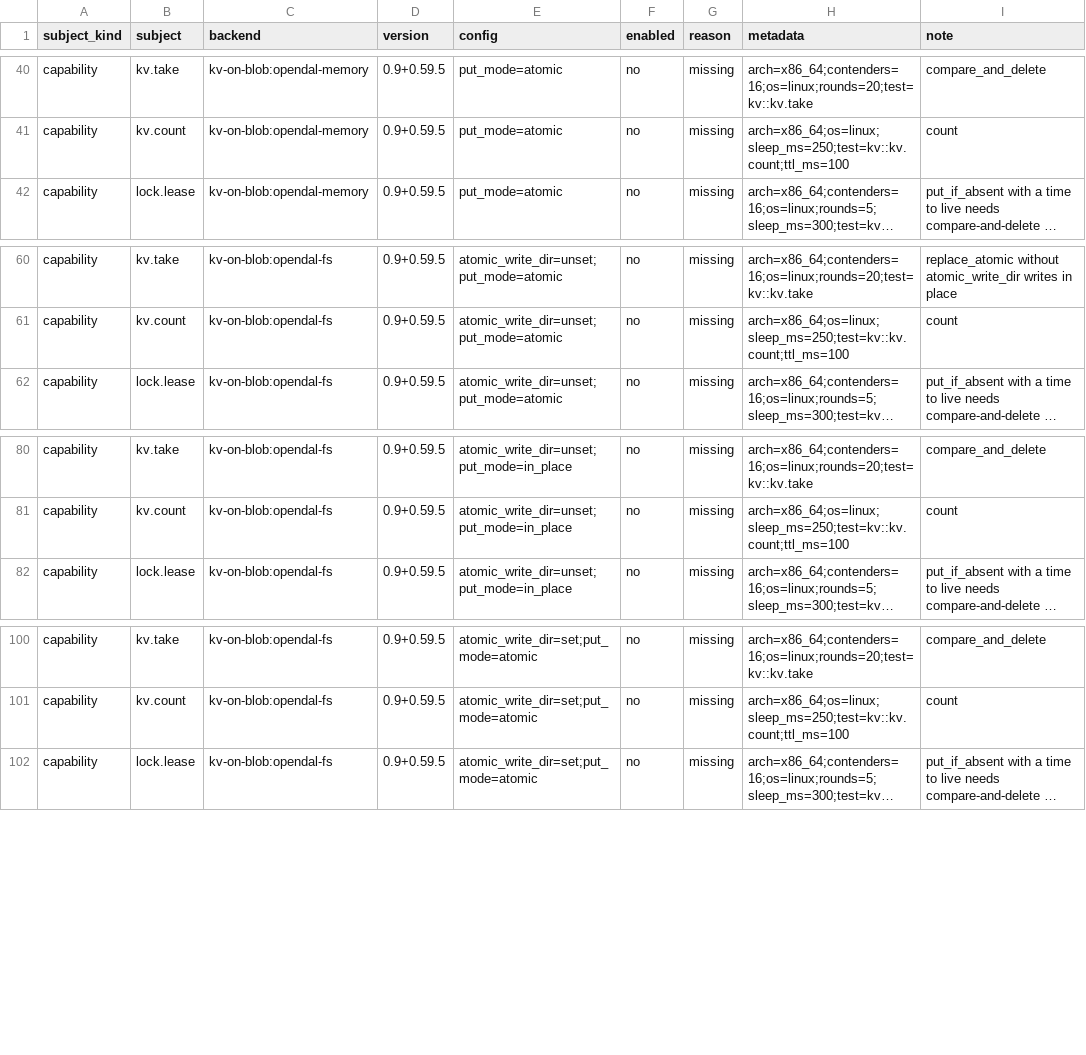
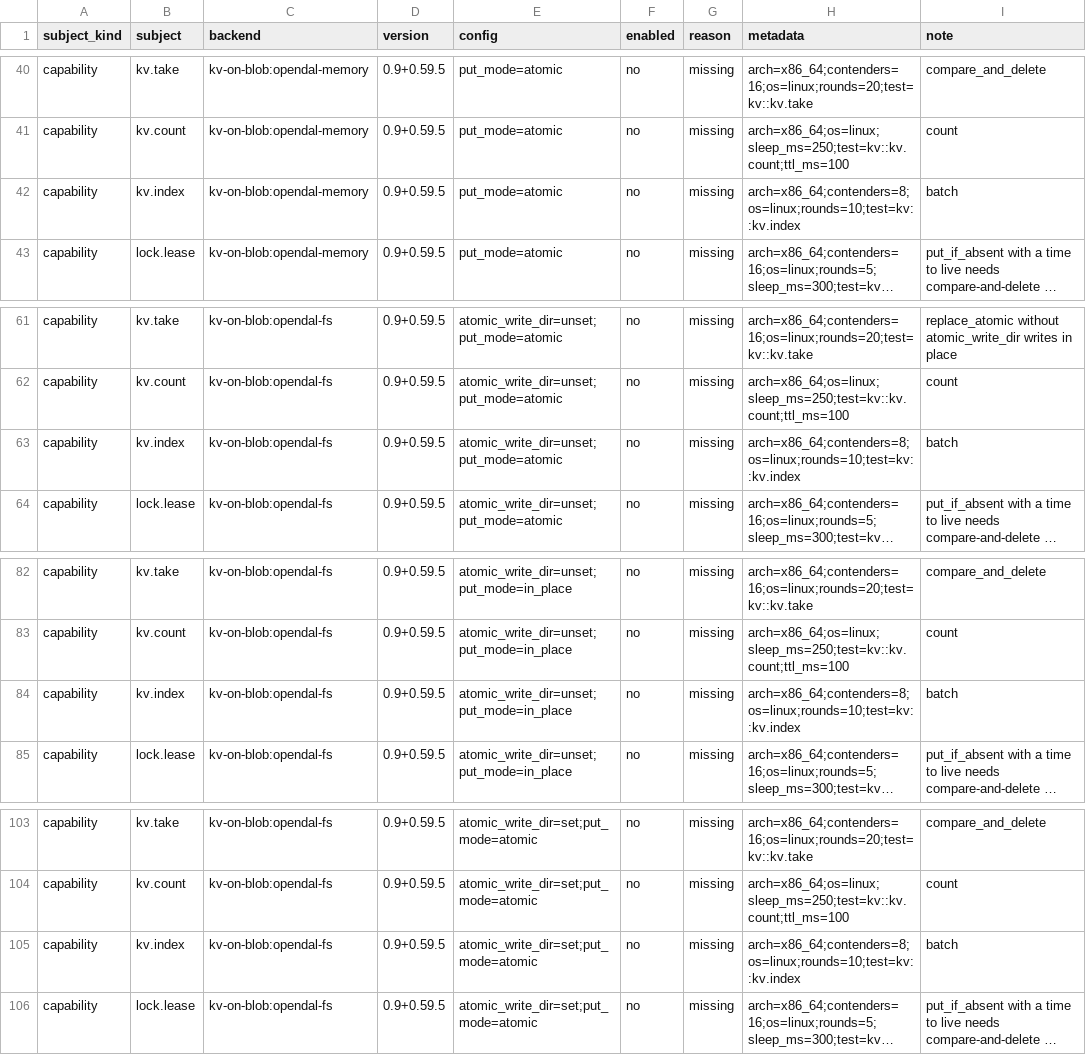
Before and after one commit to ciresnave/PersistAnt, a TSV file: matrix/opendal.tsv, drawn as a sheet; only a part is shown, gaps mark what is left out; long unchanged cells end in …; the diff names each change by its address in the sheet, - before the commit and + after, or states it on an @@ line.

```diff
--- a/matrix/opendal.tsv
+++ b/matrix/opendal.tsv
+row 42: capability | kv.index | kv-on-blob:opendal-memory | 0.9+0.59.5 | put_mode=atomic | no | missing | arch=x86_64;contenders=8;os=linux;rounds=10;test=kv::kv.index | batch
+row 63: capability | kv.index | kv-on-blob:opendal-fs | 0.9+0.59.5 | atomic_write_dir=unset;put_mode=atomic | no | missing | arch=x86_64;contenders=8;os=linux;rounds=10;test=kv::kv.index | batch
+row 84: capability | kv.index | kv-on-blob:opendal-fs | 0.9+0.59.5 | atomic_write_dir=unset;put_mode=in_place | no | missing | arch=x86_64;contenders=8;os=linux;rounds=10;test=kv::kv.index | batch
+row 105: capability | kv.index | kv-on-blob:opendal-fs | 0.9+0.59.5 | atomic_write_dir=set;put_mode=atomic | no | missing | arch=x86_64;contenders=8;os=linux;rounds=10;test=kv::kv.index | batch
```
Also changed, not shown: matrix/sqlx-mariadb.tsv, matrix/sqlx-mysql.tsv, 18 other files.
